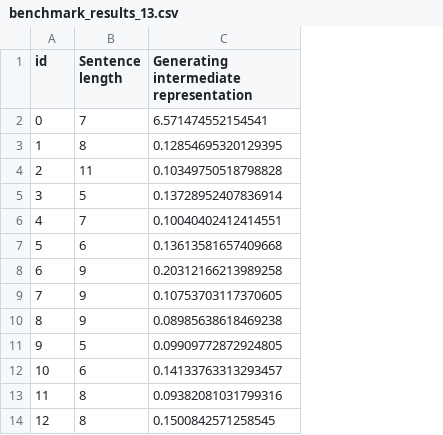
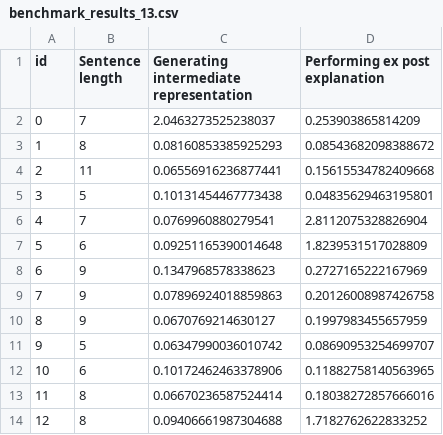
Before and after one commit to datagram-db/LaSSI, a CSV file: benchmark_results_13.csv, drawn as a sheet; the diff names each change by its address in the sheet, - before the commit and + after, or states it on an @@ line.

```diff
--- a/benchmark_results_13.csv
+++ b/benchmark_results_13.csv
+column D (Performing ex post explanation), rows 2-14: 0.253903865814209 | 0.08543682098388672 | 0.15615534782409668 | 0.04835629463195801 | 2.8112075328826904 | 1.8239531517028809 | 0.2727165222167969 | 0.20126008987426758 | 0.1997983455657959 | 0.08690953254699707 | 0.11882758140563965 | 0.18038272857666016 | 1.7182762622833252
-C2: 6.571474552154541
+C2: 2.0463273525238037
-C3: 0.12854695320129395
+C3: 0.08160853385925293
-C4: 0.10349750518798828
+C4: 0.06556916236877441
-C5: 0.13728952407836914
+C5: 0.10131454467773438
-C6: 0.10040402412414551
+C6: 0.0769960880279541
-C7: 0.13613581657409668
+C7: 0.09251165390014648
-C8: 0.20312166213989258
+C8: 0.1347968578338623
-C9: 0.10753703117370605
+C9: 0.07896924018859863
-C10: 0.08985638618469238
+C10: 0.0670769214630127
-C11: 0.09909772872924805
+C11: 0.06347990036010742
-C12: 0.14133763313293457
+C12: 0.10172462463378906
-C13: 0.09382081031799316
+C13: 0.06670236587524414
-C14: 0.1500842571258545
+C14: 0.09406661987304688
```
Also changed, not shown: 5 other files.
